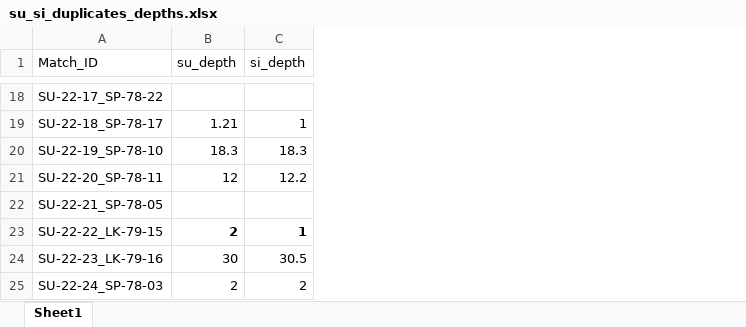
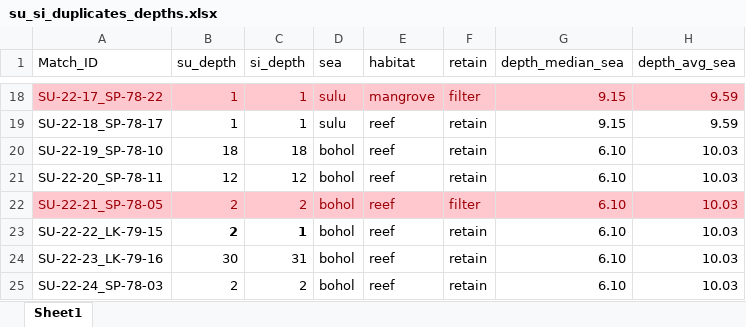
Before and after one commit to philippinespire/fish_biodiversity, an Excel workbook: data/su_si_duplicates_depths.xlsx, sheet Sheet1, drawn as a sheet; only a part is shown, gaps mark what is left out; values as stored, in another font and other column widths than the file's, no borders; the diff covers the shown part only; the diff names each change by its address in the sheet, - before the commit and + after, or states it on an @@ line.

Commit message:
depths of duplicated stations

```diff
--- a/data/su_si_duplicates_depths.xlsx (sheet Sheet1)
+++ b/data/su_si_duplicates_depths.xlsx (sheet Sheet1)
+column D (sea), rows 18-25: sulu | sulu | bohol | bohol | bohol | bohol | bohol | bohol
+column E (habitat), rows 18-25: mangrove | reef | reef | reef | reef | reef | reef | reef
+column F (retain), rows 18-25: filter | retain | retain | retain | filter | retain | retain | retain
+column G (depth_median_sea), rows 18-25: 9.15 | 9.15 | 6.10 | 6.10 | 6.10 | 6.10 | 6.10 | 6.10
+column H (depth_avg_sea), rows 18-25: 9.59 | 9.59 | 10.03 | 10.03 | 10.03 | 10.03 | 10.03 | 10.03
-A18:C18 fill: none
+A18:C18 fill: #FFC7CE
-A18 text colour: black
+A18 text colour: #9C0006
-B18 (su_depth): (empty)
+B18 (su_depth): 1
-C18 (si_depth): (empty)
+C18 (si_depth): 1
-B19 (su_depth): 1.21
+B19 (su_depth): 1
-B20 (su_depth): 18.3
+B20 (su_depth): 18
-C20 (si_depth): 18.3
+C20 (si_depth): 18
-C21 (si_depth): 12.2
+C21 (si_depth): 12
-A22:C22 fill: none
+A22:C22 fill: #FFC7CE
-A22 text colour: black
+A22 text colour: #9C0006
-B22 (su_depth): (empty)
+B22 (su_depth): 2
-C22 (si_depth): (empty)
+C22 (si_depth): 2
-C24 (si_depth): 30.5
+C24 (si_depth): 31
```
Also changed, not shown: 22 edited cells and cell formats elsewhere in this sheet.
